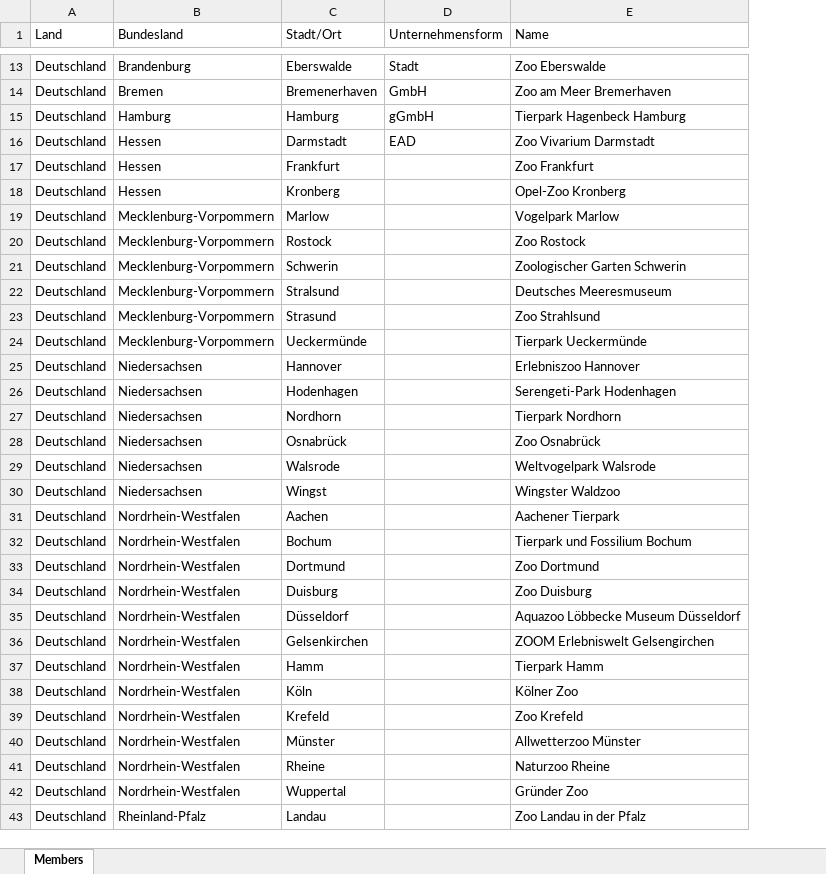
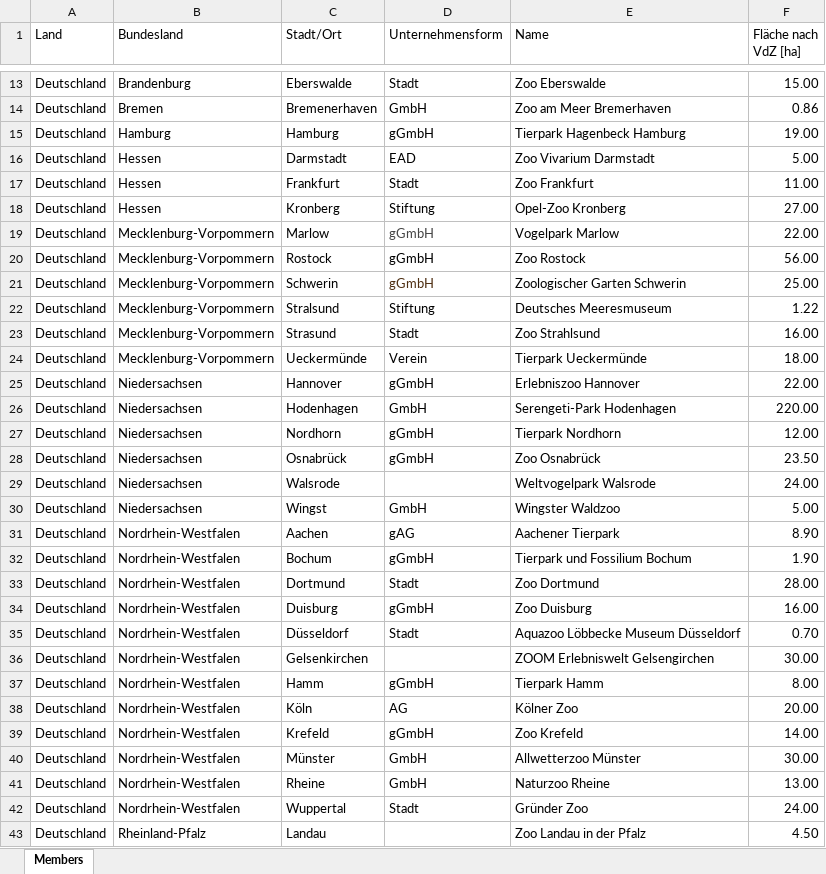
Before and after one commit to Ben-physics-dotcom/VdZ_aDataScienceProject, an Excel workbook: Data/Members.xlsx, sheet Members, drawn as a sheet; only a part is shown, gaps mark what is left out; values as stored, in another font and other column widths than the file's, no borders; the diff covers the shown part only; the diff names each change by its address in the sheet, - before the commit and + after, or states it on an @@ line.

```diff
--- a/Data/Members.xlsx (sheet Members)
+++ b/Data/Members.xlsx (sheet Members)
+column F (Fläche nach VdZ [ha]), rows 13-43: 15.00 | 0.86 | 19.00 | 5.00 | 11.00 | 27.00 | 22.00 | 56.00 | 25.00 | 1.22 | 16.00 | 18.00 | 22.00 | 220.00 | 12.00 | 23.50 | 24.00 | 5.00 | 8.90 | 1.90 | 28.00 | 16.00 | 0.70 | 30.00 | 8.00 | 20.00 | 14.00 | 30.00 | 13.00 | 24.00 | 4.50
-D17 (Unternehmensform): (empty)
+D17 (Unternehmensform): Stadt
-D18 (Unternehmensform): (empty)
+D18 (Unternehmensform): Stiftung
-D19:D21 (Unternehmensform): (empty)
+D19:D21 (Unternehmensform): gGmbH
-D22 (Unternehmensform): (empty)
+D22 (Unternehmensform): Stiftung
-D23 (Unternehmensform): (empty)
+D23 (Unternehmensform): Stadt
-D24 (Unternehmensform): (empty)
+D24 (Unternehmensform): Verein
-D25 (Unternehmensform): (empty)
+D25 (Unternehmensform): gGmbH
-D26 (Unternehmensform): (empty)
+D26 (Unternehmensform): GmbH
-D27:D28 (Unternehmensform): (empty)
+D27:D28 (Unternehmensform): gGmbH
-D30 (Unternehmensform): (empty)
+D30 (Unternehmensform): GmbH
-D31 (Unternehmensform): (empty)
+D31 (Unternehmensform): gAG
-D32 (Unternehmensform): (empty)
+D32 (Unternehmensform): gGmbH
-D33 (Unternehmensform): (empty)
+D33 (Unternehmensform): Stadt
-D34 (Unternehmensform): (empty)
+D34 (Unternehmensform): gGmbH
-D35 (Unternehmensform): (empty)
+D35 (Unternehmensform): Stadt
-D37 (Unternehmensform): (empty)
+D37 (Unternehmensform): gGmbH
-D38 (Unternehmensform): (empty)
+D38 (Unternehmensform): AG
-D39 (Unternehmensform): (empty)
+D39 (Unternehmensform): gGmbH
-D40:D41 (Unternehmensform): (empty)
+D40:D41 (Unternehmensform): GmbH
-D42 (Unternehmensform): (empty)
+D42 (Unternehmensform): Stadt
```
Also changed, not shown: 13 edited cells elsewhere in this sheet, 1 other file.
